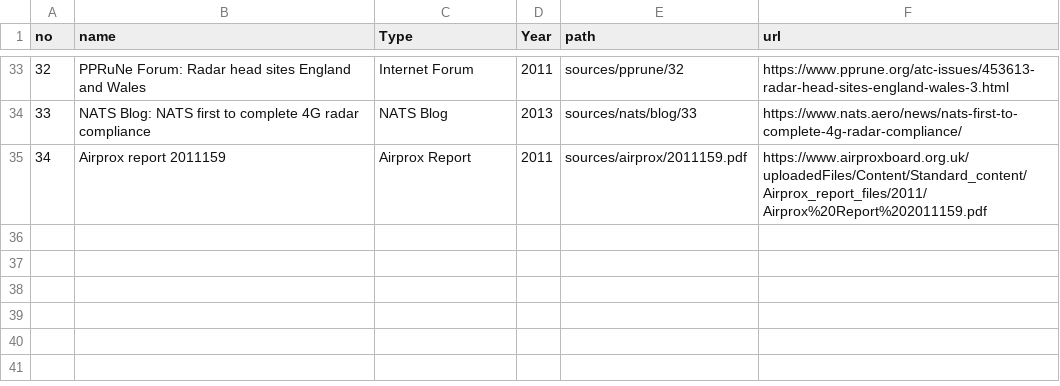
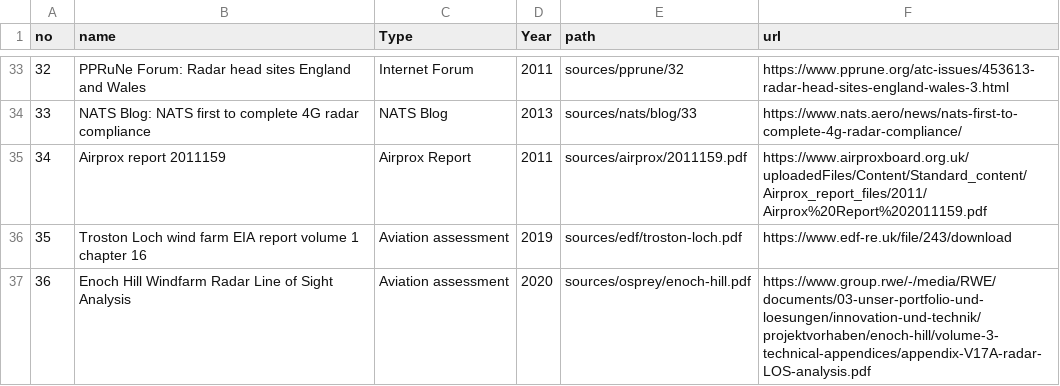
Before and after one commit to sw104/UK-Civil-Radars, a CSV file: sources.csv, drawn as a sheet; only a part is shown, gaps mark what is left out.

```diff
--- a/sources.csv
+++ b/sources.csv
@@ -35 +35,3 @@ no,name,Type,Year,path,url
 34,Airprox report 2011159,Airprox Report,2011,sources/airprox/2011159.pdf,https://www.airproxboard.org.uk/uploadedFiles/Content/Standard_content/Airprox_report_files/2011/Airprox%20Report%202011159.pdf
+35,Troston Loch wind farm EIA report volume 1 chapter 16,Aviation assessment,2019,sources/edf/troston-loch.pdf,https://www.edf-re.uk/file/243/download
+36,Enoch Hill Windfarm Radar Line of Sight Analysis,Aviation assessment,2020,sources/osprey/enoch-hill.pdf,https://www.group.rwe/-/media/RWE/documents/03-unser-portfolio-und-loesungen/innovation-und-technik/projektvorhaben/enoch-hill/volume-3-technical-appendices/appendix-V17A-radar-LOS-analysis.pdf
```
Also changed, not shown: nerl.csv, 3 other files.
